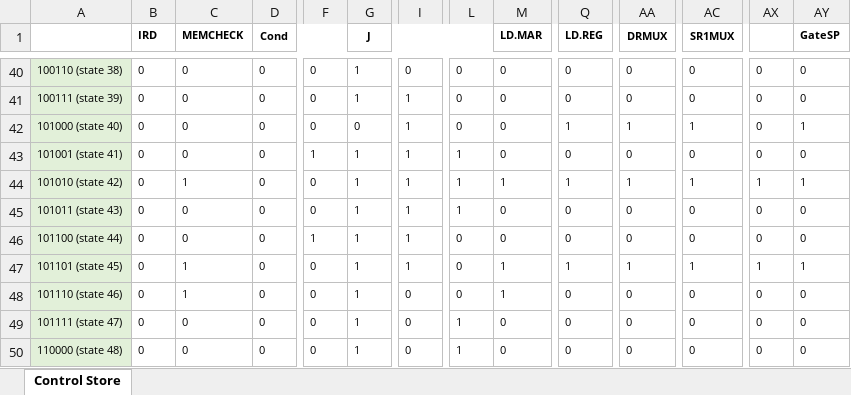
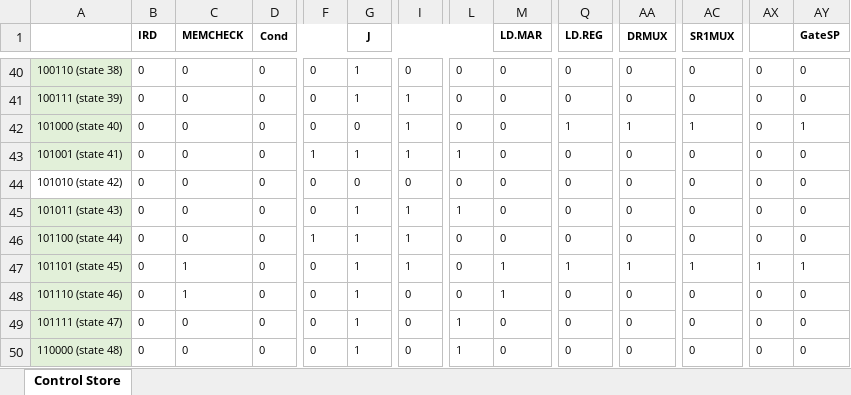
Before and after one commit to nachigonz/EE460N, an Excel workbook: Lab 4/control_store_lab_4.xlsx, sheet Control Store, drawn as a sheet; only a part is shown, gaps mark what is left out; values as stored, in another font and other column widths than the file's, no borders; the diff covers the shown part only; the diff names each change by its address in the sheet, - before the commit and + after, or states it on an @@ line.

```diff
--- a/Lab 4/control_store_lab_4.xlsx (sheet Control Store)
+++ b/Lab 4/control_store_lab_4.xlsx (sheet Control Store)
-A44 fill: #E2F0D9
+A44 fill: none
-C44 (MEMCHECK): 1
+C44 (MEMCHECK): 0
-G44 (J): 1
+G44 (J): 0
-I44: 1
+I44: 0
-L44: 1
+L44: 0
-M44 (LD.MAR): 1
+M44 (LD.MAR): 0
-Q44 (LD.REG): 1
+Q44 (LD.REG): 0
-AA44 (DRMUX): 1
+AA44 (DRMUX): 0
-AC44 (SR1MUX): 1
+AC44 (SR1MUX): 0
-AX44: 1
+AX44: 0
-AY44 (GateSP): 1
+AY44 (GateSP): 0
```
Also changed, not shown: 34 edited cells and cell formats elsewhere in this sheet, 3 other files.
